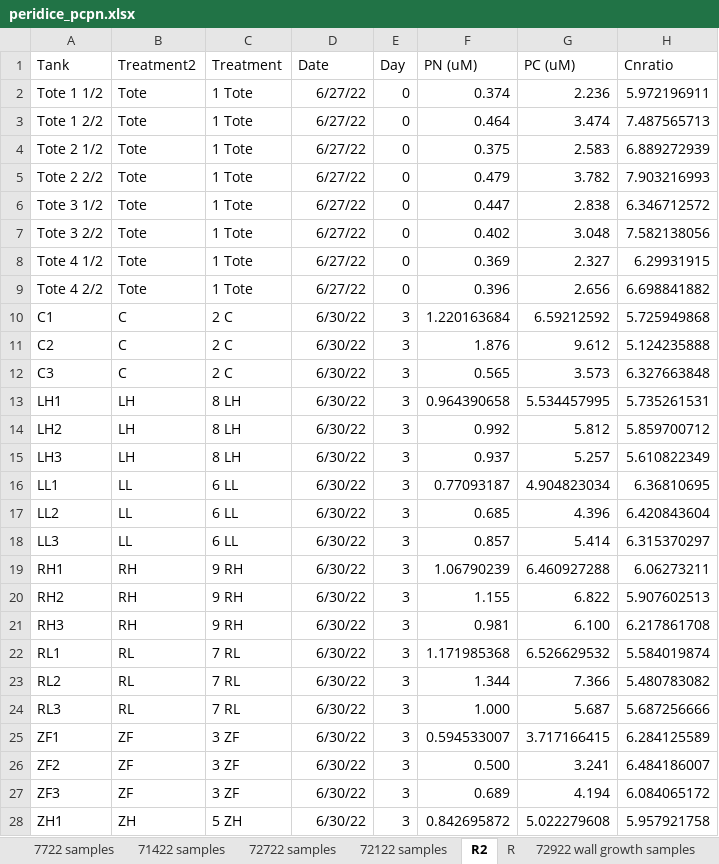
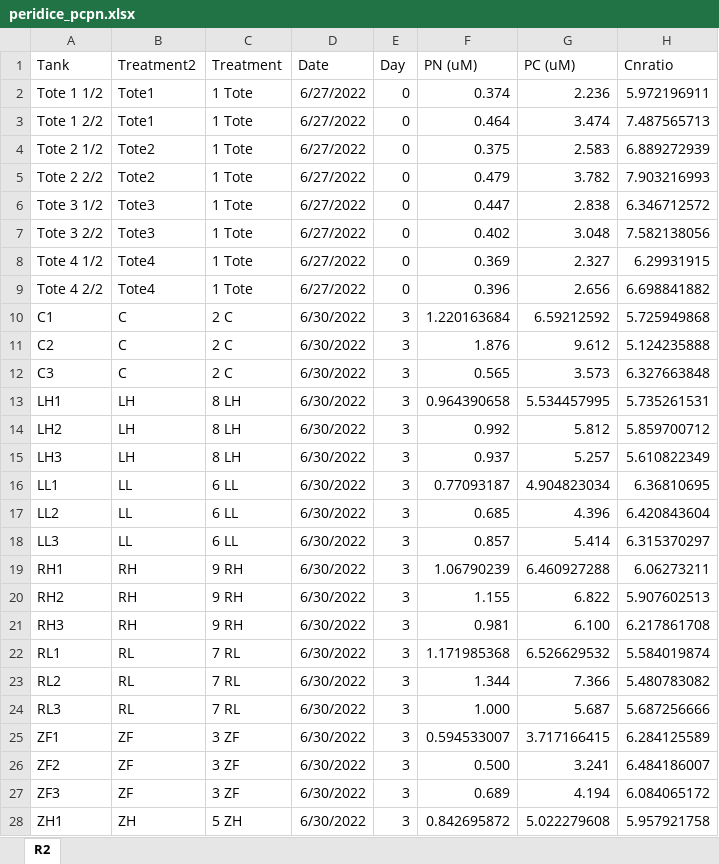
Before and after one commit to irissylvera/peridice, an Excel workbook: metadata/peridice_pcpn.xlsx, sheet R2, drawn as a sheet; only a part is shown; values as stored, in another font and other column widths than the file's, no borders; the diff covers the shown part only; the diff names each change by its address in the sheet, - before the commit and + after, or states it on an @@ line.

```diff
--- a/metadata/peridice_pcpn.xlsx (sheet R2)
+++ b/metadata/peridice_pcpn.xlsx (sheet R2)
-sheet tab: 7722 samples
-sheet tab: 71422 samples
-sheet tab: 72722 samples
-sheet tab: 72122 samples
-sheet tab: R
-sheet tab: 72922 wall growth samples
-B2:B3 (Treatment2): Tote
+B2:B3 (Treatment2): Tote1
-D2:D9 (Date): 6/27/22
+D2:D9 (Date): 6/27/2022
-B4:B5 (Treatment2): Tote
+B4:B5 (Treatment2): Tote2
-B6:B7 (Treatment2): Tote
+B6:B7 (Treatment2): Tote3
-B8:B9 (Treatment2): Tote
+B8:B9 (Treatment2): Tote4
-D10:D28 (Date): 6/30/22
+D10:D28 (Date): 6/30/2022
```
Also changed, not shown: 102 edited cells elsewhere in this sheet, other sheet tabs, charts or pictures, metadata/peridice_master.xlsx, 12 other files.
